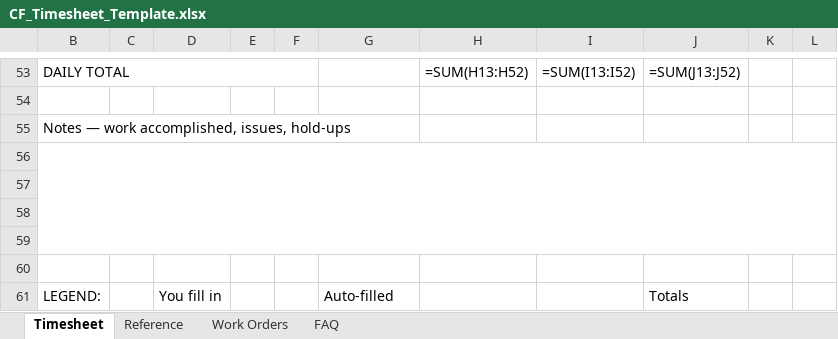
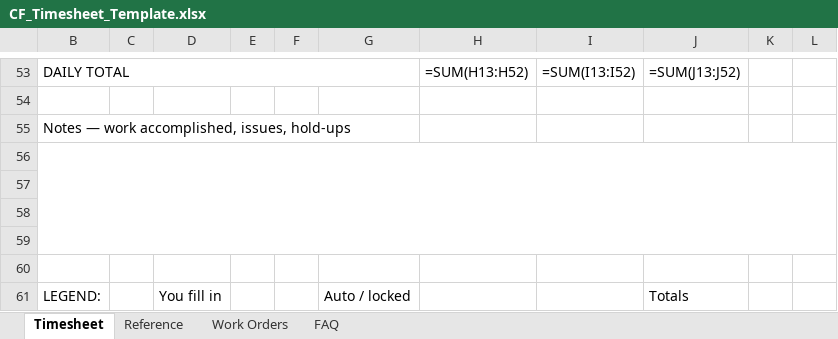
Before and after one commit to Nitinj23/Power-Bi-Dashboard, an Excel workbook: CF-Timesheet/CF_Timesheet_Template.xlsx, sheet Timesheet, drawn as a sheet; only a part is shown, gaps mark what is left out; values as stored, in another font and other column widths than the file's, no cell formats; formulas without a stored value are shown as written; charts and pictures and conditional formats not drawn; removed rows and columns are numbered as before the commit, all else as after; the diff covers the shown part only; the diff names each change by its address in the sheet, - before the commit and + after, or states it on an @@ line.

```diff
--- a/CF-Timesheet/CF_Timesheet_Template.xlsx (sheet Timesheet)
+++ b/CF-Timesheet/CF_Timesheet_Template.xlsx (sheet Timesheet)
-B53:F53 merged
+B53:G53 merged
-G61: Auto-filled
+G61: Auto / locked
```
Also changed, not shown: 44 added rows, 44 removed rows, 11 edited cells and merged cells elsewhere in this sheet, sheet Work Orders, sheet Reference, sheet FAQ, cell formats, hidden cells, 2 other files.
